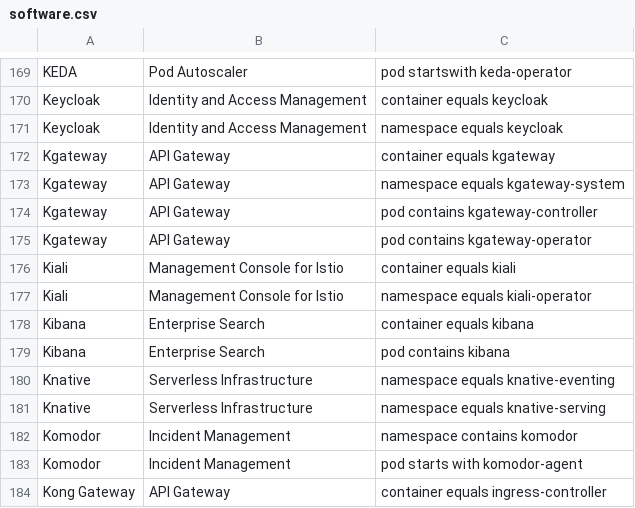
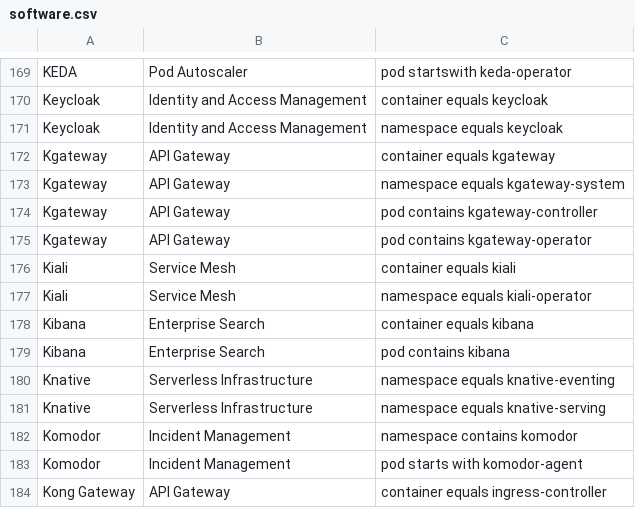
Before and after one commit to david-chase/kubex-inventory, a CSV file: software.csv, drawn as a sheet; only a part is shown, gaps mark what is left out.

```diff
--- a/software.csv
+++ b/software.csv
@@ -175,4 +175,4 @@ Kgateway, API Gateway, "pod contains kgateway-controller"
 Kgateway, API Gateway, "pod contains kgateway-operator"
-Kiali, Management Console for Istio, "container equals kiali"
-Kiali, Management Console for Istio, "namespace equals kiali-operator"
+Kiali, Service Mesh, "container equals kiali"
+Kiali, Service Mesh, "namespace equals kiali-operator"
 Kibana, Enterprise Search, "container equals kibana"
```
Also changed, not shown: 1 other file.
